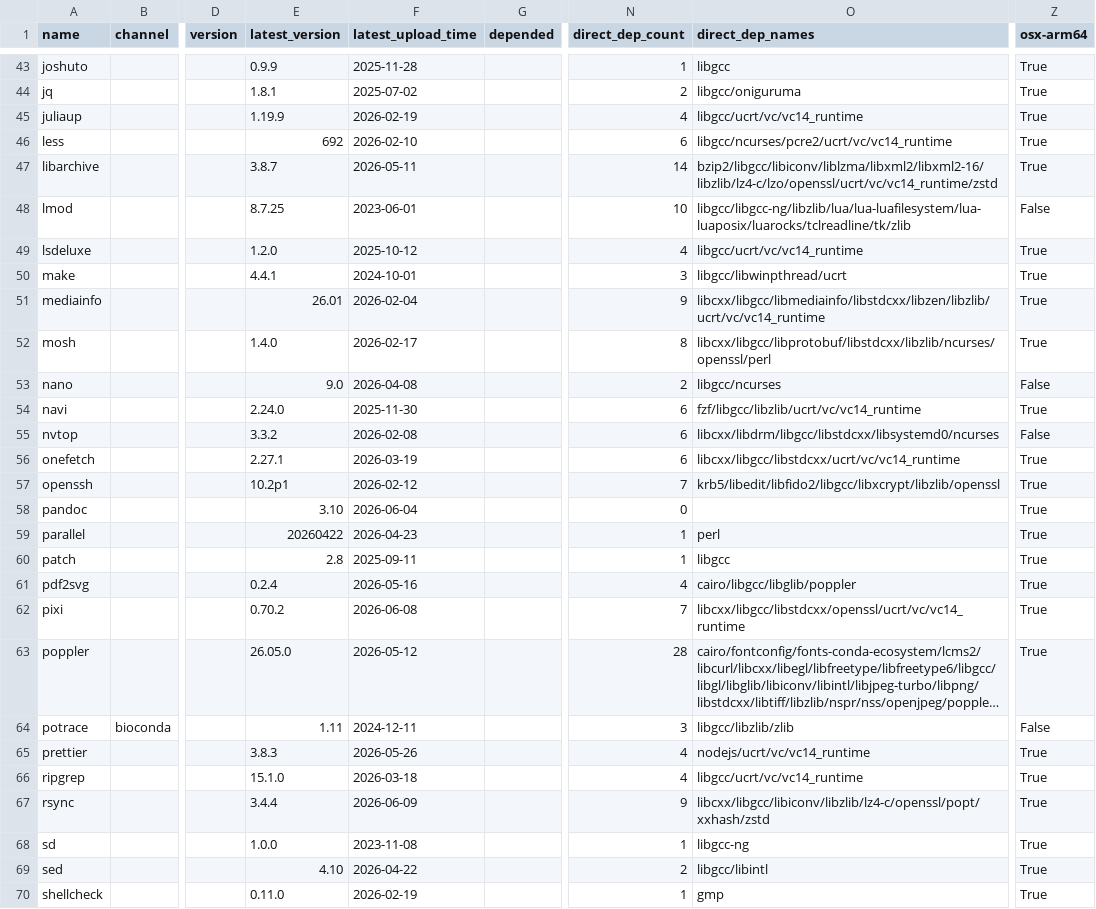
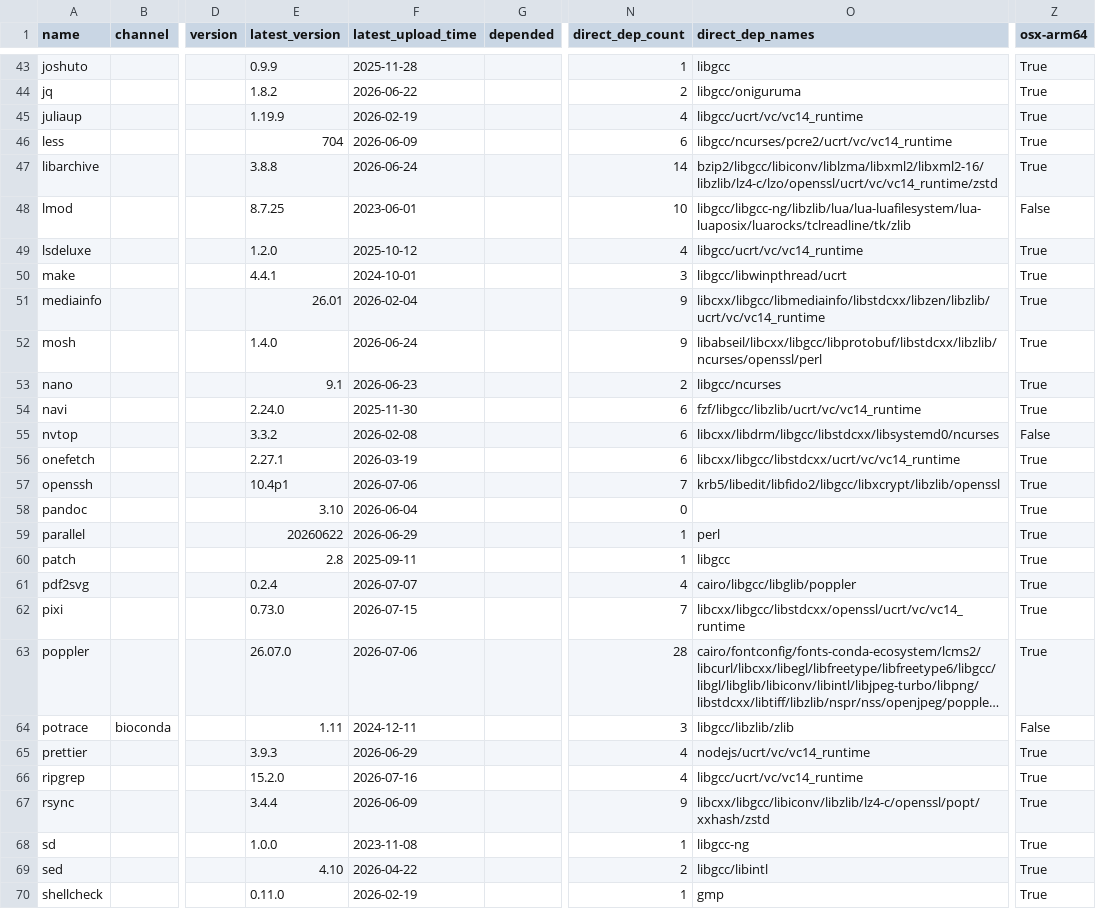
Before and after one commit to ickc/bootstrapping-os-environments, a CSV file: conda/system.csv, drawn as a sheet; only a part is shown, gaps mark what is left out; long unchanged cells end in …; the diff covers the shown part only; the diff names each change by its address in the sheet, - before the commit and + after, or states it on an @@ line.

```diff
--- a/conda/system.csv
+++ b/conda/system.csv
-E44 (latest_version): 1.8.1
+E44 (latest_version): 1.8.2
-F44 (latest_upload_time): 2025-07-02
+F44 (latest_upload_time): 2026-06-22
-E46 (latest_version): 692
+E46 (latest_version): 704
-F46 (latest_upload_time): 2026-02-10
+F46 (latest_upload_time): 2026-06-09
-E47 (latest_version): 3.8.7
+E47 (latest_version): 3.8.8
-F47 (latest_upload_time): 2026-05-11
+F47 (latest_upload_time): 2026-06-24
-F52 (latest_upload_time): 2026-02-17
+F52 (latest_upload_time): 2026-06-24
-N52 (direct_dep_count): 8
+N52 (direct_dep_count): 9
-O52 (direct_dep_names): libcxx/libgcc/libprotobuf/libstdcxx/libzlib/ncurses/openssl/perl
+O52 (direct_dep_names): libabseil/libcxx/libgcc/libprotobuf/libstdcxx/libzlib/ncurses/openssl/perl
-E53 (latest_version): 9.0
+E53 (latest_version): 9.1
-F53 (latest_upload_time): 2026-04-08
+F53 (latest_upload_time): 2026-06-23
-Z53 (osx-arm64): False
+Z53 (osx-arm64): True
-E57 (latest_version): 10.2p1
+E57 (latest_version): 10.4p1
-F57 (latest_upload_time): 2026-02-12
+F57 (latest_upload_time): 2026-07-06
-E59 (latest_version): 20260422
+E59 (latest_version): 20260622
-F59 (latest_upload_time): 2026-04-23
+F59 (latest_upload_time): 2026-06-29
-F61 (latest_upload_time): 2026-05-16
+F61 (latest_upload_time): 2026-07-07
-E62 (latest_version): 0.70.2
+E62 (latest_version): 0.73.0
-F62 (latest_upload_time): 2026-06-08
+F62 (latest_upload_time): 2026-07-15
-E63 (latest_version): 26.05.0
+E63 (latest_version): 26.07.0
-F63 (latest_upload_time): 2026-05-12
+F63 (latest_upload_time): 2026-07-06
-E65 (latest_version): 3.8.3
+E65 (latest_version): 3.9.3
-F65 (latest_upload_time): 2026-05-26
+F65 (latest_upload_time): 2026-06-29
-E66 (latest_version): 15.1.0
+E66 (latest_version): 15.2.0
-F66 (latest_upload_time): 2026-03-18
+F66 (latest_upload_time): 2026-07-16
```
Also changed, not shown: 52 edited cells elsewhere in this file, conda/conda.csv, conda/jupyterlab.csv, 5 other files.
